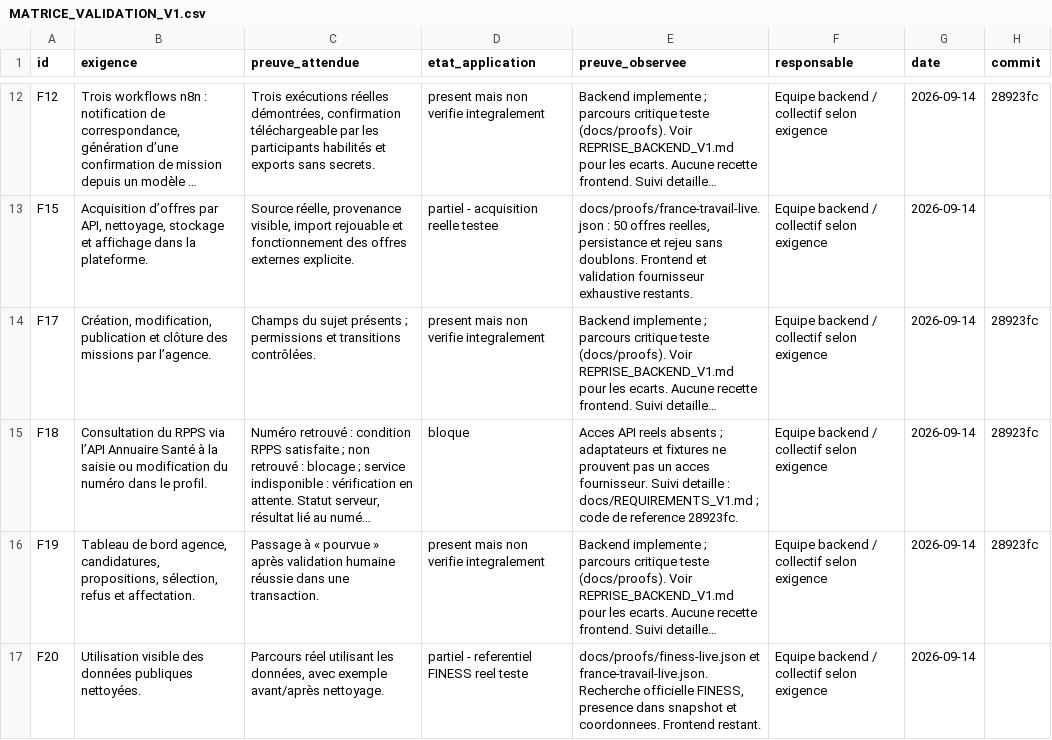
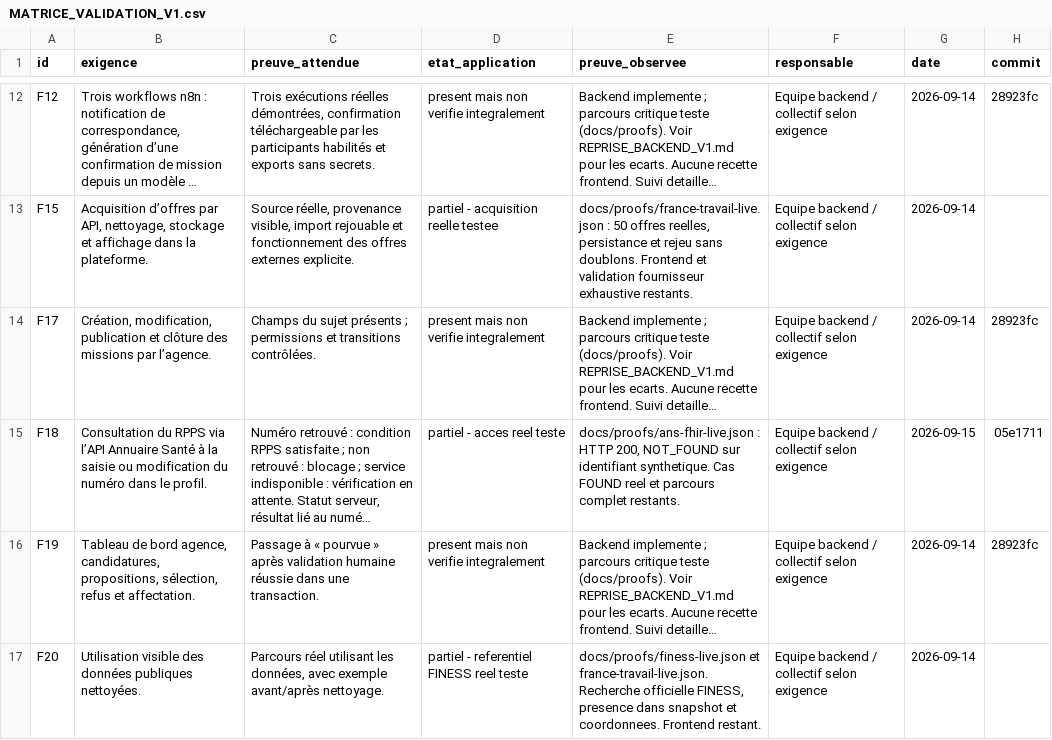
Before and after one commit to lebretyves/Backend_Interimatch, a CSV file: docs/MATRICE_VALIDATION_V1.csv, drawn as a sheet; only a part is shown, gaps mark what is left out; long unchanged cells end in …; the diff names each change by its address in the sheet, - before the commit and + after, or states it on an @@ line.

Commit message:
docs: record real ANS FHIR access and GitHub backup

```diff
--- a/docs/MATRICE_VALIDATION_V1.csv
+++ b/docs/MATRICE_VALIDATION_V1.csv
-D15 (etat_application): bloque
+D15 (etat_application): partiel - acces reel teste
-E15 (preuve_observee): Acces API reels absents ; adaptateurs et fixtures ne prouvent pas un acces fournisseur. Suivi detaille : docs/REQUIREMENTS_V1.md ; code de reference 28923fc.
+E15 (preuve_observee): docs/proofs/ans-fhir-live.json : HTTP 200, NOT_FOUND sur identifiant synthetique. Cas FOUND reel et parcours complet restants.
-G15 (date): 2026-09-14
+G15 (date): 2026-09-15
-H15 (commit): 28923fc
+H15 (commit): 05e1711
```
Also changed, not shown: 6 other files.
